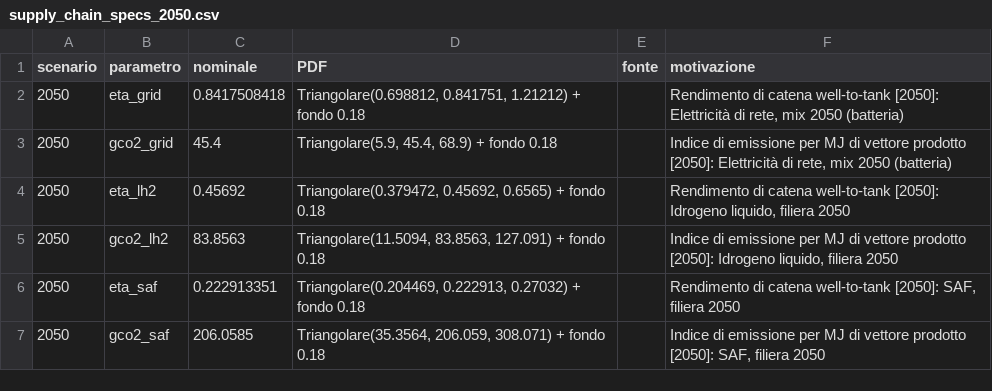
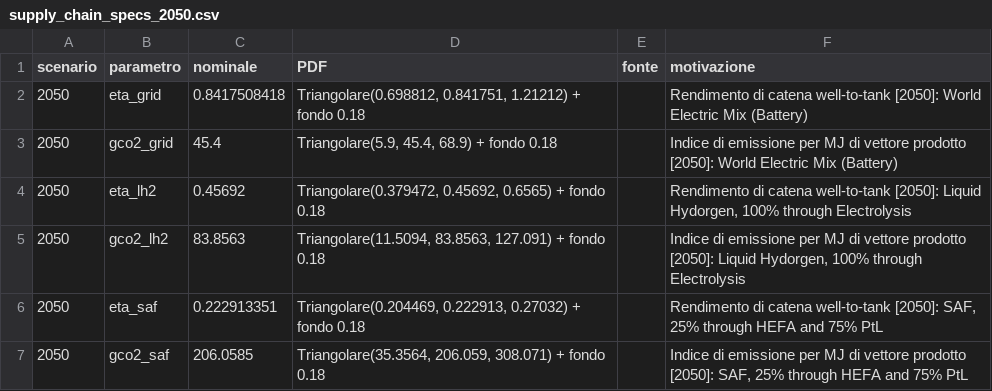
Before and after one commit to GianlucaNocerino/Tesi_Magistrale_Gianluca_Nocerino, a CSV file: execution/11_aggiunte_well_to_tank/supply_chain_specs_2050.csv, drawn as a sheet.

```diff
--- a/execution/11_aggiunte_well_to_tank/supply_chain_specs_2050.csv
+++ b/execution/11_aggiunte_well_to_tank/supply_chain_specs_2050.csv
@@ -1,7 +1,7 @@
 scenario,parametro,nominale,PDF,fonte,motivazione
-2050,eta_grid,0.8417508418,"Triangolare(0.698812, 0.841751, 1.21212) + fondo 0.18",,"Rendimento di catena well-to-tank [2050]: Elettricità di rete, mix 2050 (batteria)"
-2050,gco2_grid,45.4,"Triangolare(5.9, 45.4, 68.9) + fondo 0.18",,"Indice di emissione per MJ di vettore prodotto [2050]: Elettricità di rete, mix 2050 (batteria)"
-2050,eta_lh2,0.45692,"Triangolare(0.379472, 0.45692, 0.6565) + fondo 0.18",,"Rendimento di catena well-to-tank [2050]: Idrogeno liquido, filiera 2050"
-2050,gco2_lh2,83.8563,"Triangolare(11.5094, 83.8563, 127.091) + fondo 0.18",,"Indice di emissione per MJ di vettore prodotto [2050]: Idrogeno liquido, filiera 2050"
-2050,eta_saf,0.222913351,"Triangolare(0.204469, 0.222913, 0.27032) + fondo 0.18",,"Rendimento di catena well-to-tank [2050]: SAF, filiera 2050"
-2050,gco2_saf,206.0585,"Triangolare(35.3564, 206.059, 308.071) + fondo 0.18",,"Indice di emissione per MJ di vettore prodotto [2050]: SAF, filiera 2050"
+2050,eta_grid,0.8417508418,"Triangolare(0.698812, 0.841751, 1.21212) + fondo 0.18",,Rendimento di catena well-to-tank [2050]: World Electric Mix (Battery)
+2050,gco2_grid,45.4,"Triangolare(5.9, 45.4, 68.9) + fondo 0.18",,Indice di emissione per MJ di vettore prodotto [2050]: World Electric Mix (Battery)
+2050,eta_lh2,0.45692,"Triangolare(0.379472, 0.45692, 0.6565) + fondo 0.18",,"Rendimento di catena well-to-tank [2050]: Liquid Hydorgen, 100% through Electrolysis"
+2050,gco2_lh2,83.8563,"Triangolare(11.5094, 83.8563, 127.091) + fondo 0.18",,"Indice di emissione per MJ di vettore prodotto [2050]: Liquid Hydorgen, 100% through Electrolysis"
+2050,eta_saf,0.222913351,"Triangolare(0.204469, 0.222913, 0.27032) + fondo 0.18",,"Rendimento di catena well-to-tank [2050]: SAF, 25% through HEFA and 75% PtL"
+2050,gco2_saf,206.0585,"Triangolare(35.3564, 206.059, 308.071) + fondo 0.18",,"Indice di emissione per MJ di vettore prodotto [2050]: SAF, 25% through HEFA and 75% PtL"
```
Also changed, not shown: execution/11_aggiunte_well_to_tank/supply_chain_specs_2035.csv, execution/11_aggiunte_well_to_tank/supply_chain_specs_attuale.csv, 14 other files.
